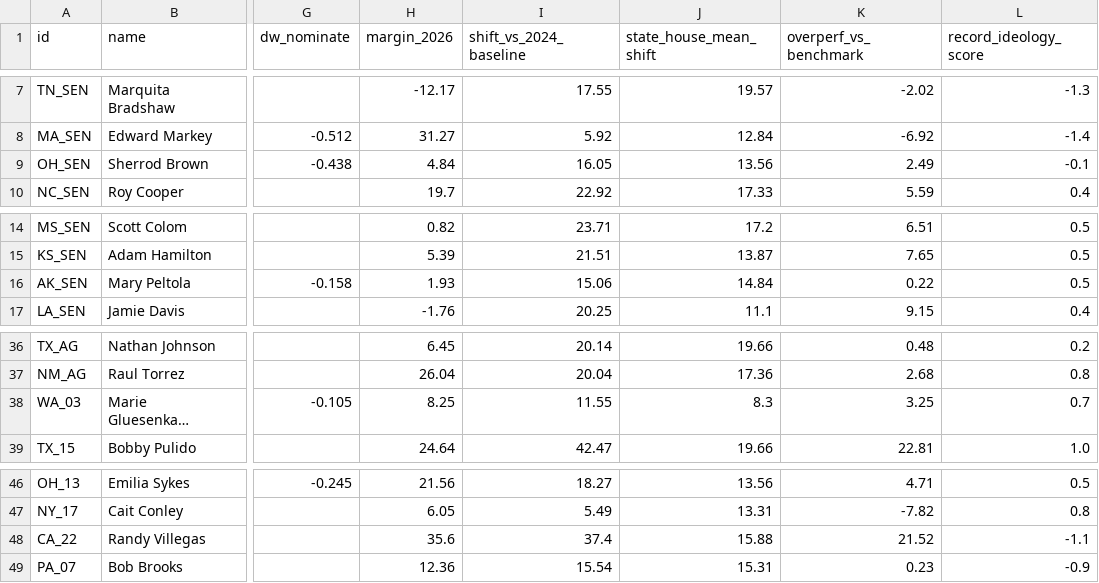
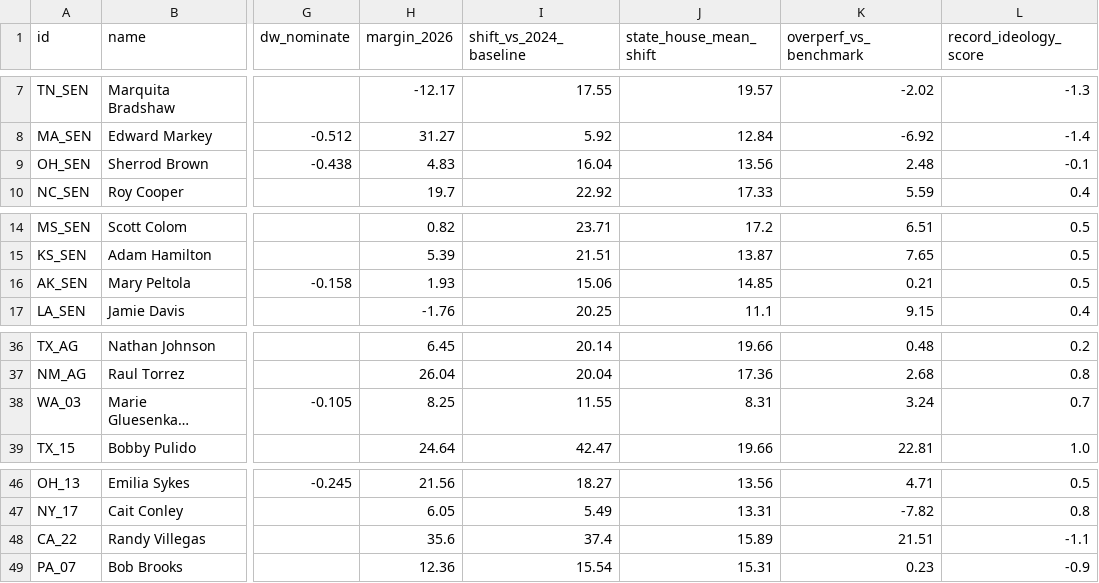
Before and after one commit to mike10010100/elections-2026, a CSV file: site_data/rhetoric_vs_record_2026.csv, drawn as a sheet; only a part is shown, gaps mark what is left out; long unchanged cells end in …; the diff names each change by its address in the sheet, - before the commit and + after, or states it on an @@ line.

```diff
--- a/site_data/rhetoric_vs_record_2026.csv
+++ b/site_data/rhetoric_vs_record_2026.csv
-H9 (margin_2026): 4.84
+H9 (margin_2026): 4.83
-I9 (shift_vs_2024_baseline): 16.05
+I9 (shift_vs_2024_baseline): 16.04
-K9 (overperf_vs_benchmark): 2.49
+K9 (overperf_vs_benchmark): 2.48
-J16 (state_house_mean_shift): 14.84
+J16 (state_house_mean_shift): 14.85
-K16 (overperf_vs_benchmark): 0.22
+K16 (overperf_vs_benchmark): 0.21
-J38 (state_house_mean_shift): 8.3
+J38 (state_house_mean_shift): 8.31
-K38 (overperf_vs_benchmark): 3.25
+K38 (overperf_vs_benchmark): 3.24
-J48 (state_house_mean_shift): 15.88
+J48 (state_house_mean_shift): 15.89
-K48 (overperf_vs_benchmark): 21.52
+K48 (overperf_vs_benchmark): 21.51
```
Also changed, not shown: site_data/fec_moneyball_house_2026.csv, site_data/fec_moneyball_senate_2026.csv, 18 other files.
